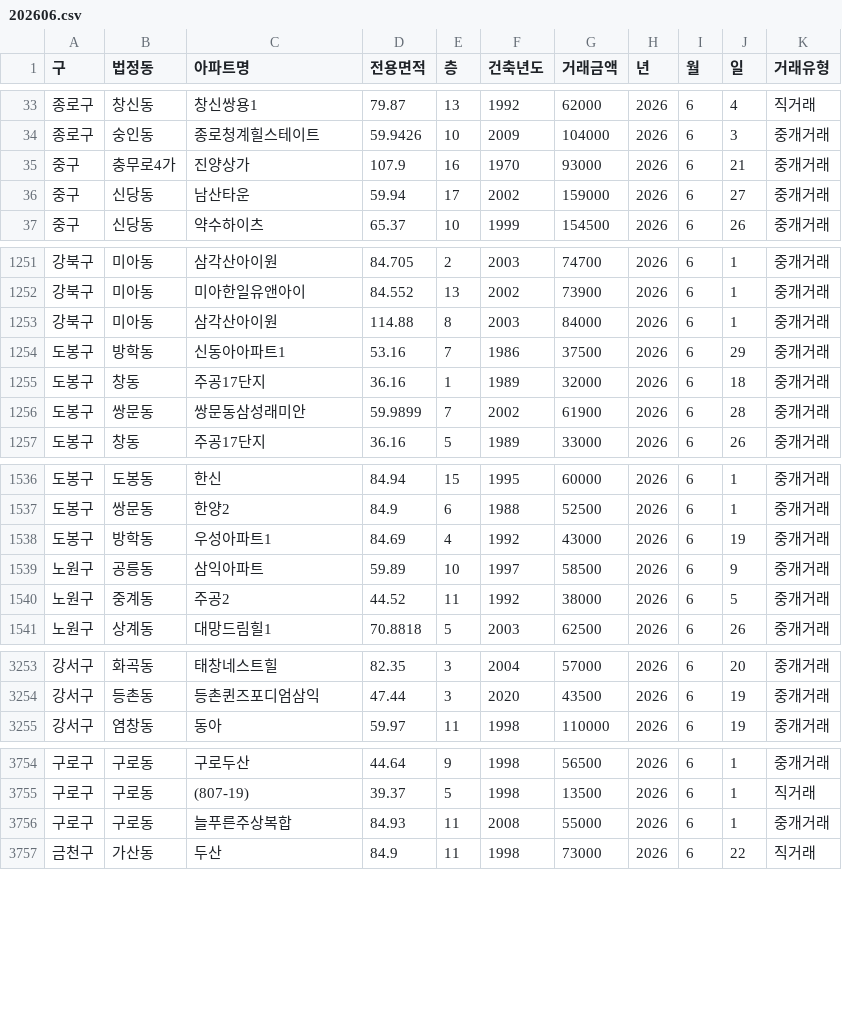
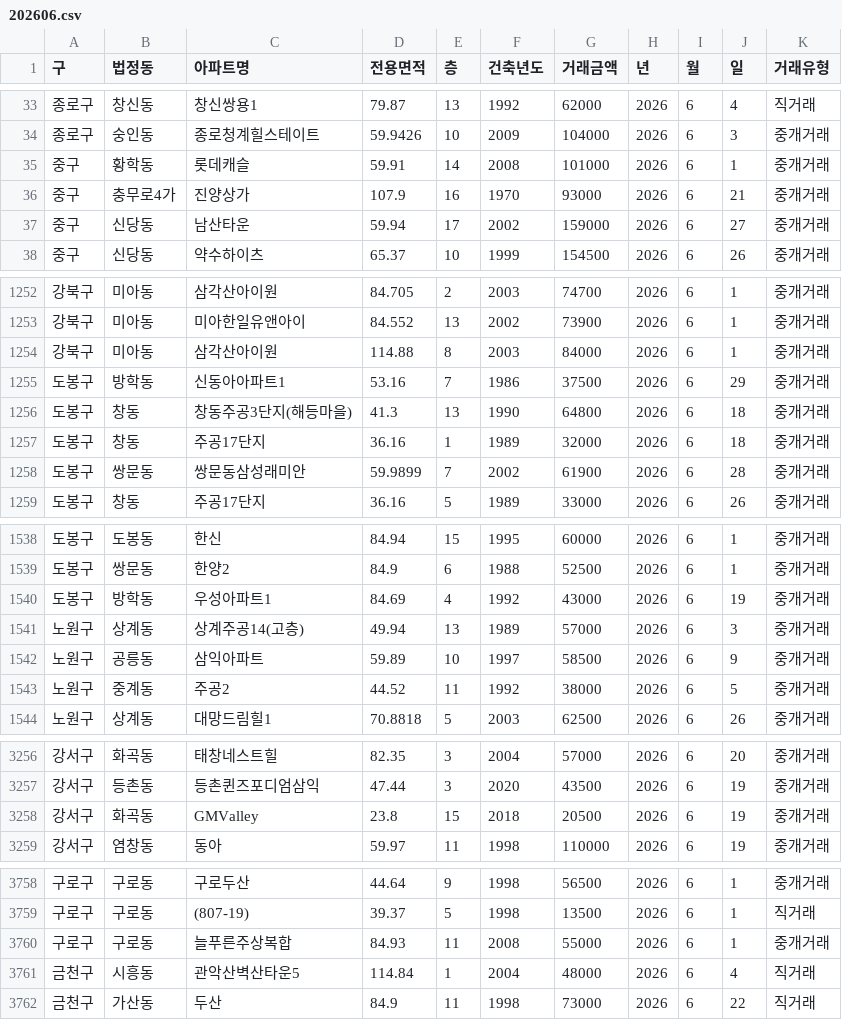
Before and after one commit to sean794/Real-Estate, a CSV file: data/apt_trade/202606.csv, drawn as a sheet; only a part is shown, gaps mark what is left out; the diff covers the shown part only; the diff names each change by its address in the sheet, - before the commit and + after, or states it on an @@ line.

```diff
--- a/data/apt_trade/202606.csv
+++ b/data/apt_trade/202606.csv
+row 35: 중구 | 황학동 | 롯데캐슬 | 59.91 | 14 | 2008 | 101000 | 2026 | 6 | 1 | 중개거래
+row 1256: 도봉구 | 창동 | 창동주공3단지(해등마을) | 41.3 | 13 | 1990 | 64800 | 2026 | 6 | 18 | 중개거래
+row 1541: 노원구 | 상계동 | 상계주공14(고층) | 49.94 | 13 | 1989 | 57000 | 2026 | 6 | 3 | 중개거래
+row 3258: 강서구 | 화곡동 | GMValley | 23.8 | 15 | 2018 | 20500 | 2026 | 6 | 19 | 중개거래
+row 3761: 금천구 | 시흥동 | 관악산벽산타운5 | 114.84 | 1 | 2004 | 48000 | 2026 | 6 | 4 | 직거래
```
Also changed, not shown: 8 added rows elsewhere in this file, 6 other files.
